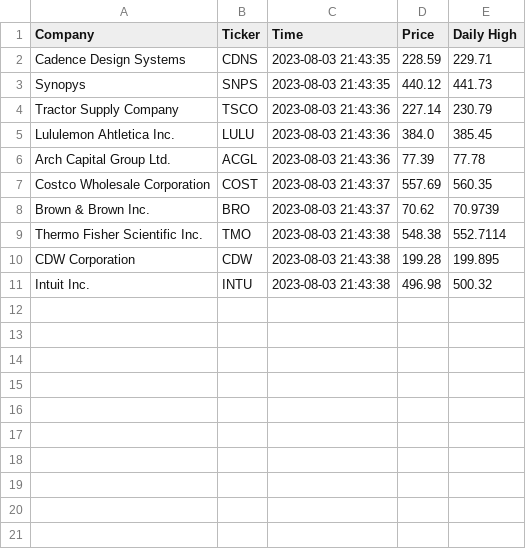
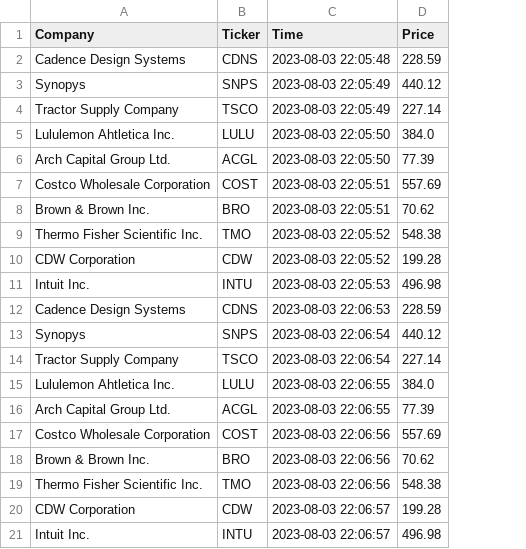
Before and after one commit to jordanwheeler7/cintel-05-live-updates, a CSV file: data/mtcars_stock.csv, drawn as a sheet; removed rows and columns are numbered as before the commit, all else as after; the diff names each change by its address in the sheet, - before the commit and + after, or states it on an @@ line.

Commit message:
Fix Stock Update

```diff
--- a/data/mtcars_stock.csv
+++ b/data/mtcars_stock.csv
-column E (Daily High), rows 2-11: 229.71 | 441.73 | 230.79 | 385.45 | 77.78 | 560.35 | 70.9739 | 552.7114 | 199.895 | 500.32
-C2 (Time): 2023-08-03 21:43:35
+C2 (Time): 2023-08-03 22:05:48
-C3 (Time): 2023-08-03 21:43:35
+C3 (Time): 2023-08-03 22:05:49
+row 4: Tractor Supply Company | TSCO | 2023-08-03 22:05:49 | 227.14
+row 5: Lululemon Ahtletica Inc. | LULU | 2023-08-03 22:05:50 | 384.0
+row 6: Arch Capital Group Ltd. | ACGL | 2023-08-03 22:05:50 | 77.39
+row 7: Costco Wholesale Corporation | COST | 2023-08-03 22:05:51 | 557.69
+row 8: Brown & Brown Inc. | BRO | 2023-08-03 22:05:51 | 70.62
+row 9: Thermo Fisher Scientific Inc. | TMO | 2023-08-03 22:05:52 | 548.38
+row 10: CDW Corporation | CDW | 2023-08-03 22:05:52 | 199.28
+row 11: Intuit Inc. | INTU | 2023-08-03 22:05:53 | 496.98
+row 12: Cadence Design Systems | CDNS | 2023-08-03 22:06:53 | 228.59
+row 13: Synopys | SNPS | 2023-08-03 22:06:54 | 440.12
-C14 (Time): 2023-08-03 21:43:36
+C14 (Time): 2023-08-03 22:06:54
-C15:C16 (Time): 2023-08-03 21:43:36
+C15:C16 (Time): 2023-08-03 22:06:55
-C17:C18 (Time): 2023-08-03 21:43:37
+C17:C18 (Time): 2023-08-03 22:06:56
-C19 (Time): 2023-08-03 21:43:38
+C19 (Time): 2023-08-03 22:06:56
-C20:C21 (Time): 2023-08-03 21:43:38
+C20:C21 (Time): 2023-08-03 22:06:57
```
Also changed, not shown: data/mtcars_location.csv, 6 other files.
